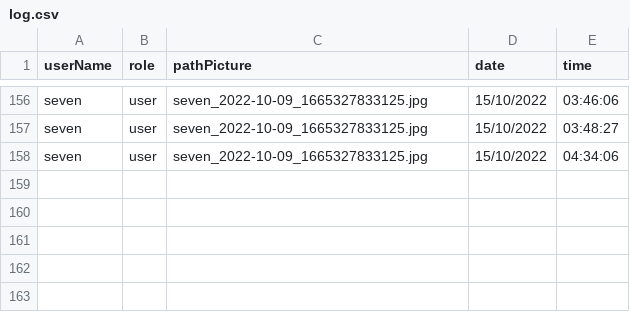
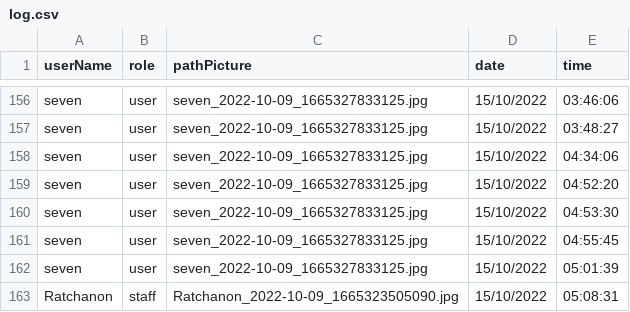
Before and after one commit to Ratchaphon1412/Student-Complaints, a CSV file: database/log.csv, drawn as a sheet; only a part is shown, gaps mark what is left out.

```diff
--- a/database/log.csv
+++ b/database/log.csv
@@ -158 +158,6 @@ seven,user,"seven_2022-10-09_1665327833125.jpg",15/10/2022,03:48:27
 seven,user,"seven_2022-10-09_1665327833125.jpg",15/10/2022,04:34:06
+seven,user,"seven_2022-10-09_1665327833125.jpg",15/10/2022,04:52:20
+seven,user,"seven_2022-10-09_1665327833125.jpg",15/10/2022,04:53:30
+seven,user,"seven_2022-10-09_1665327833125.jpg",15/10/2022,04:55:45
+seven,user,"seven_2022-10-09_1665327833125.jpg",15/10/2022,05:01:39
+Ratchanon,staff,"Ratchanon_2022-10-09_1665323505090.jpg",15/10/2022,05:08:31
```
Also changed, not shown: database/likepost.csv, database/report.csv, 3 other files.
